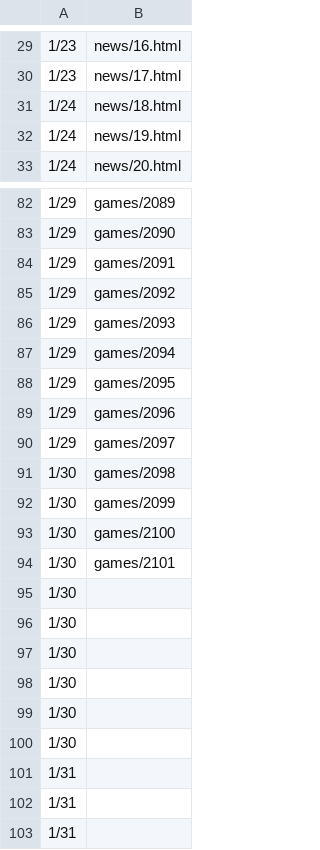
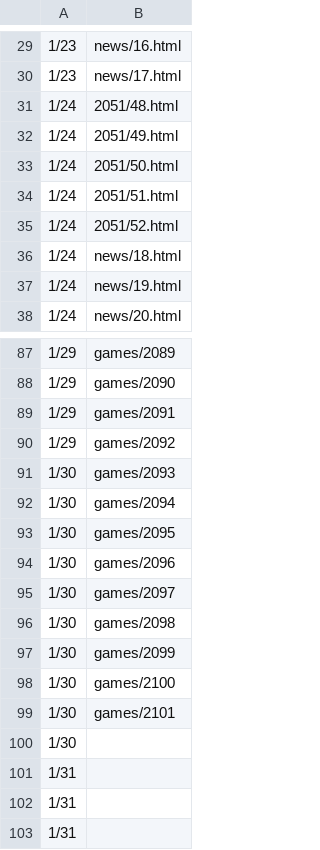
Before and after one commit to HZH1907/somenormalfile, a CSV file: id.csv, drawn as a sheet; only a part is shown, gaps mark what is left out; the diff covers the shown part only.

Commit message:
Update entries in id.csv
Removed and added multiple entries in id.csv, updating the data set.

```diff
--- a/id.csv
+++ b/id.csv
@@ -30,2 +30,7 @@
 1/23,news/17.html
+1/24,2051/48.html
+1/24,2051/49.html
+1/24,2051/50.html
+1/24,2051/51.html
+1/24,2051/52.html
 1/24,news/18.html
@@ -85,7 +90,7 @@
 1/29,games/2092
-1/29,games/2093
-1/29,games/2094
-1/29,games/2095
-1/29,games/2096
-1/29,games/2097
+1/30,games/2093
+1/30,games/2094
+1/30,games/2095
+1/30,games/2096
+1/30,games/2097
 1/30,games/2098
@@ -94,7 +99,2 @@
 1/30,games/2101
-1/30,
-1/30,
-1/30,
-1/30,
-1/30,
 1/30,
```
Also changed, not shown: 25 edited cells elsewhere in this file.
